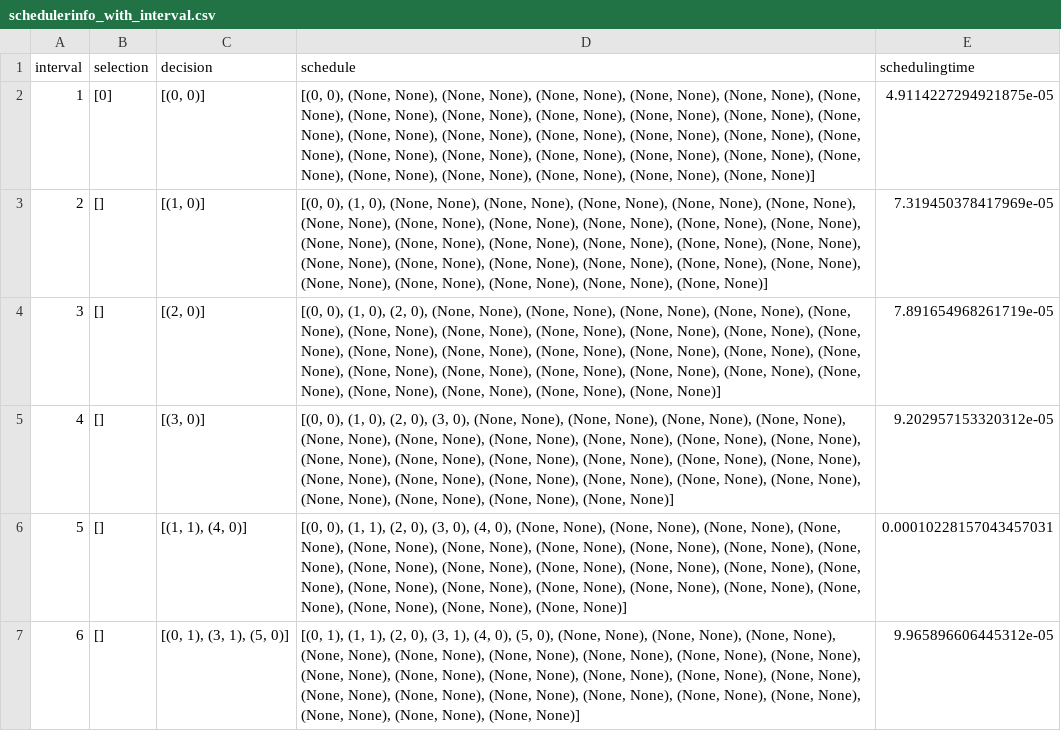
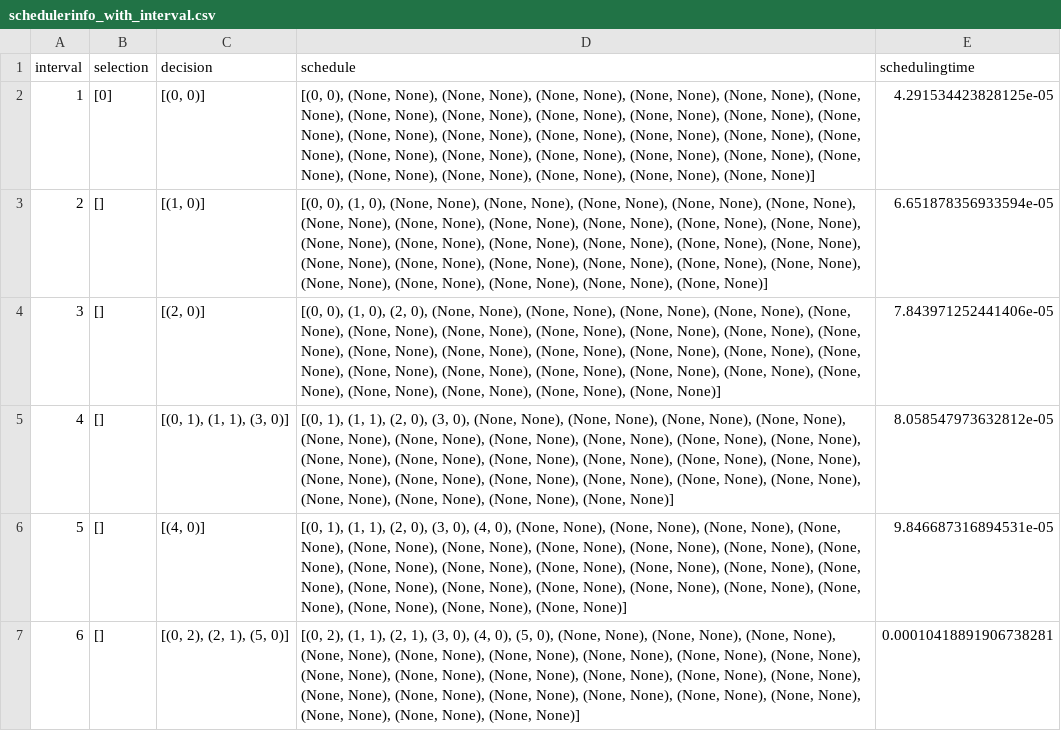
Before and after one commit to brunofaria1322/COSCO, a CSV file: logs/MyFog_MyAzure2019Workload_5_6_30_10000_300_1/schedulerinfo_with_interval.csv, drawn as a sheet.

```diff
--- a/logs/MyFog_MyAzure2019Workload_5_6_30_10000_300_1/schedulerinfo_with_interval.csv
+++ b/logs/MyFog_MyAzure2019Workload_5_6_30_10000_300_1/schedulerinfo_with_interval.csv
@@ -1,7 +1,7 @@
 interval,selection,decision,schedule,schedulingtime
-1,[0],"[(0, 0)]","[(0, 0), (None, None), (None, None), (None, None), (None, None), (None, None), (None, None), (None, None), (None, None), (None, None), (None, None), (None, None), (None, None), (None, None), (None, None), (None, None), (None, None), (None, None), (None, None), (None, None), (None, None), (None, None), (None, None), (None, None), (None, None), (None, None), (None, None), (None, None), (None, None), (None, None)]",4.9114227294921875e-05
-2,[],"[(1, 0)]","[(0, 0), (1, 0), (None, None), (None, None), (None, None), (None, None), (None, None), (None, None), (None, None), (None, None), (None, None), (None, None), (None, None), (None, None), (None, None), (None, None), (None, None), (None, None), (None, None), (None, None), (None, None), (None, None), (None, None), (None, None), (None, None), (None, None), (None, None), (None, None), (None, None), (None, None)]",7.319450378417969e-05
-3,[],"[(2, 0)]","[(0, 0), (1, 0), (2, 0), (None, None), (None, None), (None, None), (None, None), (None, None), (None, None), (None, None), (None, None), (None, None), (None, None), (None, None), (None, None), (None, None), (None, None), (None, None), (None, None), (None, None), (None, None), (None, None), (None, None), (None, None), (None, None), (None, None), (None, None), (None, None), (None, None), (None, None)]",7.891654968261719e-05
-4,[],"[(3, 0)]","[(0, 0), (1, 0), (2, 0), (3, 0), (None, None), (None, None), (None, None), (None, None), (None, None), (None, None), (None, None), (None, None), (None, None), (None, None), (None, None), (None, None), (None, None), (None, None), (None, None), (None, None), (None, None), (None, None), (None, None), (None, None), (None, None), (None, None), (None, None), (None, None), (None, None), (None, None)]",9.202957153320312e-05
-5,[],"[(1, 1), (4, 0)]","[(0, 0), (1, 1), (2, 0), (3, 0), (4, 0), (None, None), (None, None), (None, None), (None, None), (None, None), (None, None), (None, None), (None, None), (None, None), (None, None), (None, None), (None, None), (None, None), (None, None), (None, None), (None, None), (None, None), (None, None), (None, None), (None, None), (None, None), (None, None), (None, None), (None, None), (None, None)]",0.00010228157043457031
-6,[],"[(0, 1), (3, 1), (5, 0)]","[(0, 1), (1, 1), (2, 0), (3, 1), (4, 0), (5, 0), (None, None), (None, None), (None, None), (None, None), (None, None), (None, None), (None, None), (None, None), (None, None), (None, None), (None, None), (None, None), (None, None), (None, None), (None, None), (None, None), (None, None), (None, None), (None, None), (None, None), (None, None), (None, None), (None, None), (None, None)]",9.965896606445312e-05
+1,[0],"[(0, 0)]","[(0, 0), (None, None), (None, None), (None, None), (None, None), (None, None), (None, None), (None, None), (None, None), (None, None), (None, None), (None, None), (None, None), (None, None), (None, None), (None, None), (None, None), (None, None), (None, None), (None, None), (None, None), (None, None), (None, None), (None, None), (None, None), (None, None), (None, None), (None, None), (None, None), (None, None)]",4.291534423828125e-05
+2,[],"[(1, 0)]","[(0, 0), (1, 0), (None, None), (None, None), (None, None), (None, None), (None, None), (None, None), (None, None), (None, None), (None, None), (None, None), (None, None), (None, None), (None, None), (None, None), (None, None), (None, None), (None, None), (None, None), (None, None), (None, None), (None, None), (None, None), (None, None), (None, None), (None, None), (None, None), (None, None), (None, None)]",6.651878356933594e-05
+3,[],"[(2, 0)]","[(0, 0), (1, 0), (2, 0), (None, None), (None, None), (None, None), (None, None), (None, None), (None, None), (None, None), (None, None), (None, None), (None, None), (None, None), (None, None), (None, None), (None, None), (None, None), (None, None), (None, None), (None, None), (None, None), (None, None), (None, None), (None, None), (None, None), (None, None), (None, None), (None, None), (None, None)]",7.843971252441406e-05
+4,[],"[(0, 1), (1, 1), (3, 0)]","[(0, 1), (1, 1), (2, 0), (3, 0), (None, None), (None, None), (None, None), (None, None), (None, None), (None, None), (None, None), (None, None), (None, None), (None, None), (None, None), (None, None), (None, None), (None, None), (None, None), (None, None), (None, None), (None, None), (None, None), (None, None), (None, None), (None, None), (None, None), (None, None), (None, None), (None, None)]",8.058547973632812e-05
+5,[],"[(4, 0)]","[(0, 1), (1, 1), (2, 0), (3, 0), (4, 0), (None, None), (None, None), (None, None), (None, None), (None, None), (None, None), (None, None), (None, None), (None, None), (None, None), (None, None), (None, None), (None, None), (None, None), (None, None), (None, None), (None, None), (None, None), (None, None), (None, None), (None, None), (None, None), (None, None), (None, None), (None, None)]",9.846687316894531e-05
+6,[],"[(0, 2), (2, 1), (5, 0)]","[(0, 2), (1, 1), (2, 1), (3, 0), (4, 0), (5, 0), (None, None), (None, None), (None, None), (None, None), (None, None), (None, None), (None, None), (None, None), (None, None), (None, None), (None, None), (None, None), (None, None), (None, None), (None, None), (None, None), (None, None), (None, None), (None, None), (None, None), (None, None), (None, None), (None, None), (None, None)]",0.00010418891906738281
```
Also changed, not shown: 20 other files.
